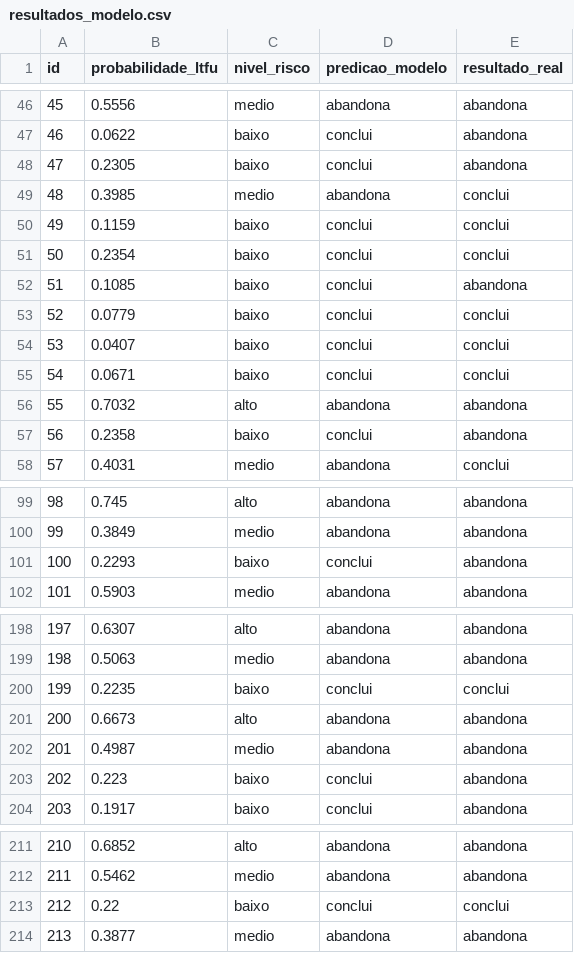
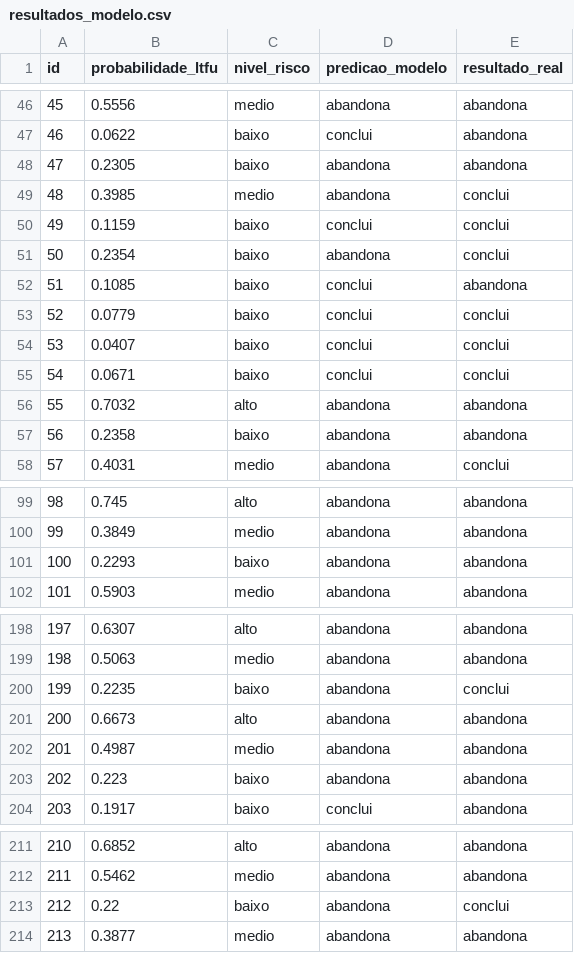
Before and after one commit to ViniiPP/Tuberculose-Prediction, a CSV file: resultados_modelo.csv, drawn as a sheet; only a part is shown, gaps mark what is left out; the diff covers the shown part only.

```diff
--- a/resultados_modelo.csv
+++ b/resultados_modelo.csv
@@ -47,6 +47,6 @@ id,probabilidade_ltfu,nivel_risco,predicao_modelo,resultado_real
 46,0.0622,baixo,conclui,abandona
-47,0.2305,baixo,conclui,abandona
+47,0.2305,baixo,abandona,abandona
 48,0.3985,medio,abandona,conclui
 49,0.1159,baixo,conclui,conclui
-50,0.2354,baixo,conclui,conclui
+50,0.2354,baixo,abandona,conclui
 51,0.1085,baixo,conclui,abandona
@@ -56,3 +56,3 @@ id,probabilidade_ltfu,nivel_risco,predicao_modelo,resultado_real
 55,0.7032,alto,abandona,abandona
-56,0.2358,baixo,conclui,abandona
+56,0.2358,baixo,abandona,abandona
 57,0.4031,medio,abandona,conclui
@@ -100,3 +100,3 @@ id,probabilidade_ltfu,nivel_risco,predicao_modelo,resultado_real
 99,0.3849,medio,abandona,abandona
-100,0.2293,baixo,conclui,abandona
+100,0.2293,baixo,abandona,abandona
 101,0.5903,medio,abandona,abandona
@@ -199,6 +199,6 @@ id,probabilidade_ltfu,nivel_risco,predicao_modelo,resultado_real
 198,0.5063,medio,abandona,abandona
-199,0.2235,baixo,conclui,conclui
+199,0.2235,baixo,abandona,conclui
 200,0.6673,alto,abandona,abandona
 201,0.4987,medio,abandona,abandona
-202,0.223,baixo,conclui,abandona
+202,0.223,baixo,abandona,abandona
 203,0.1917,baixo,conclui,abandona
@@ -212,3 +212,3 @@ id,probabilidade_ltfu,nivel_risco,predicao_modelo,resultado_real
 211,0.5462,medio,abandona,abandona
-212,0.22,baixo,conclui,conclui
+212,0.22,baixo,abandona,conclui
 213,0.3877,medio,abandona,abandona
```
Also changed, not shown: 5 edited cells elsewhere in this file, 1 other file.
